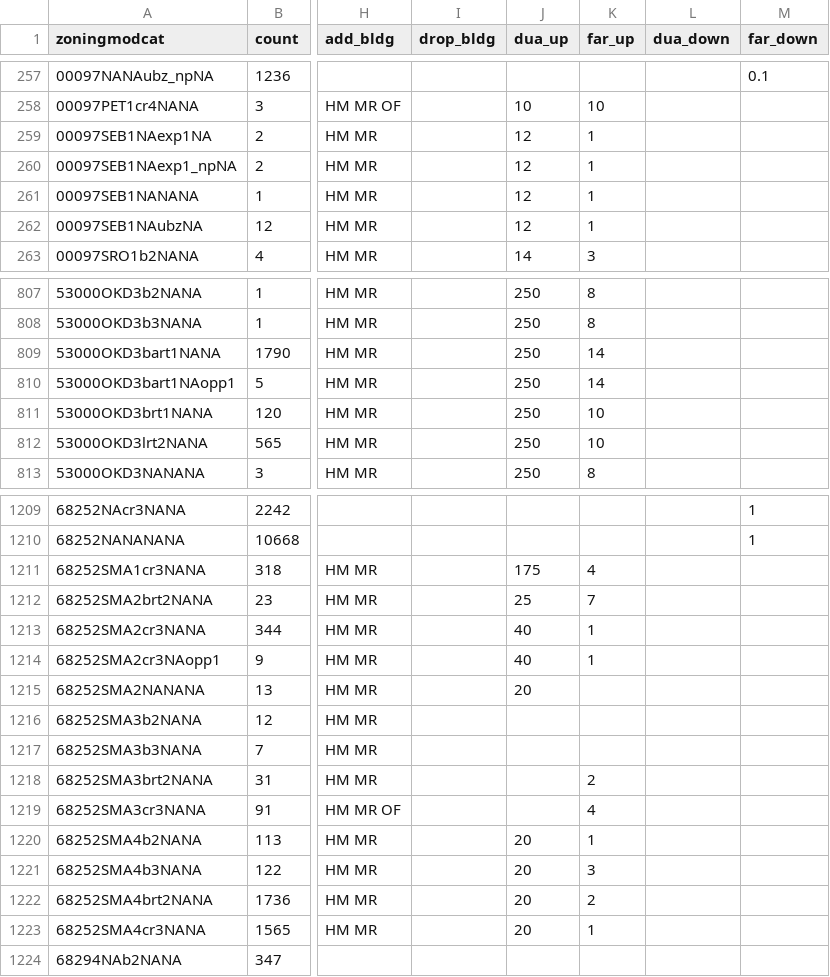
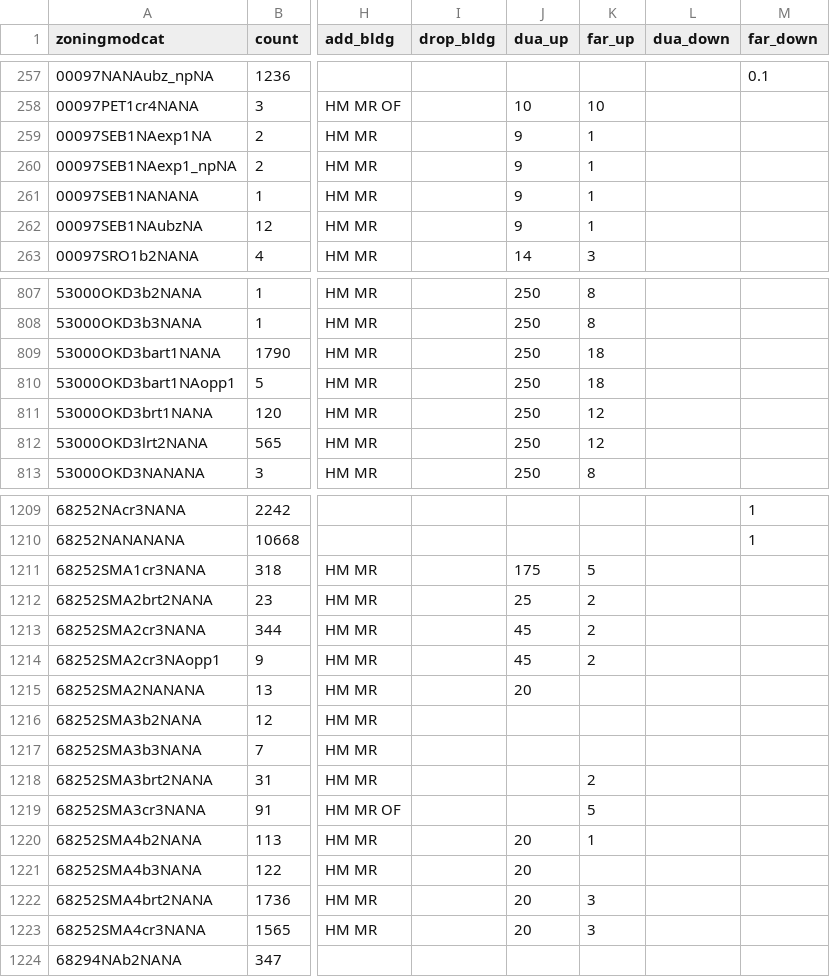
Before and after one commit to UDST/bayarea_urbansim, a CSV file: data/zoning_mods_4.csv, drawn as a sheet; only a part is shown, gaps mark what is left out; the diff covers the shown part only; the diff names each change by its address in the sheet, - before the commit and + after, or states it on an @@ line.

Commit message:
switch zoningmods4 and dev proj

```diff
--- a/data/zoning_mods_4.csv
+++ b/data/zoning_mods_4.csv
-J259:J262 (dua_up): 12
+J259:J262 (dua_up): 9
-K809:K810 (far_up): 14
+K809:K810 (far_up): 18
-K811:K812 (far_up): 10
+K811:K812 (far_up): 12
-K1211 (far_up): 4
+K1211 (far_up): 5
-K1212 (far_up): 7
+K1212 (far_up): 2
-J1213:J1214 (dua_up): 40
+J1213:J1214 (dua_up): 45
-K1213:K1214 (far_up): 1
+K1213:K1214 (far_up): 2
-K1219 (far_up): 4
+K1219 (far_up): 5
-K1221 (far_up): 3
+K1221 (far_up): (empty)
-K1222 (far_up): 2
+K1222 (far_up): 3
-K1223 (far_up): 1
+K1223 (far_up): 3
```
Also changed, not shown: 22 edited cells elsewhere in this file, 1 other file.
